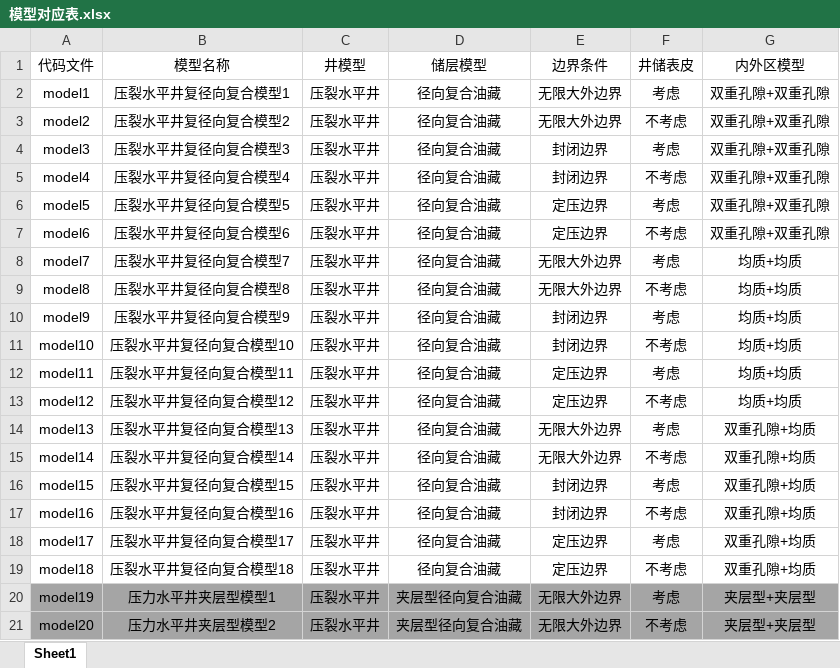
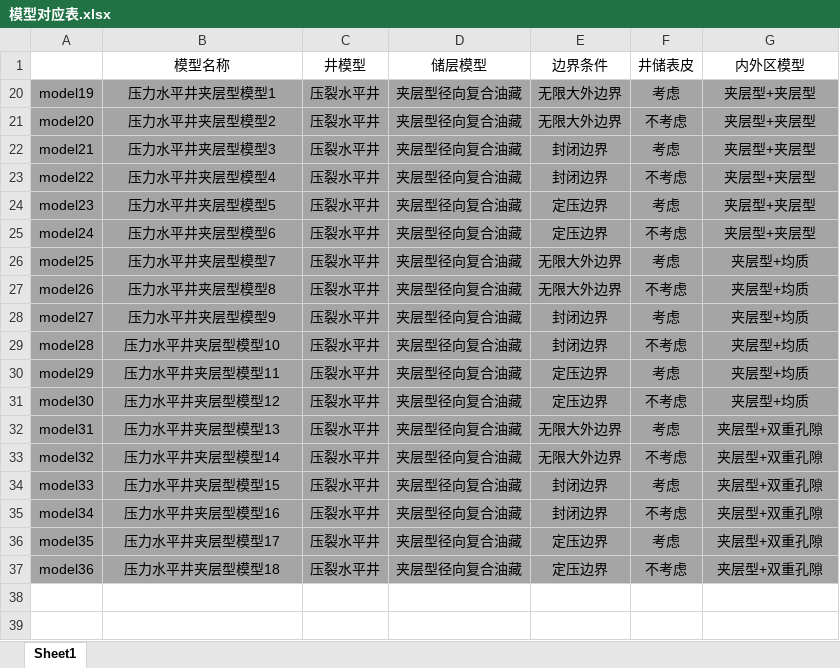
Before and after one commit to Luqinghao1/WT20260203, an Excel workbook: 模型对应表.xlsx, sheet Sheet1, drawn as a sheet; only a part is shown; the shorter side is filled out with more unchanged rows; values as stored, in another font and other column widths than the file's, no borders; the diff names each change by its address in the sheet, - before the commit and + after, or states it on an @@ line.

```diff
--- a/模型对应表.xlsx (sheet Sheet1)
+++ b/模型对应表.xlsx (sheet Sheet1)
-A1: 代码文件
+A1: (empty)
@@ row 2 hidden: model1 | 压裂水平井复径向复合模型1 | 压裂水平井 | 径向复合油藏 | 无限大外边界 | 考虑 | 双重孔隙+双重孔隙 @@
@@ row 3 hidden: model2 | 压裂水平井复径向复合模型2 | 压裂水平井 | 径向复合油藏 | 无限大外边界 | 不考虑 | 双重孔隙+双重孔隙 @@
@@ row 4 hidden: model3 | 压裂水平井复径向复合模型3 | 压裂水平井 | 径向复合油藏 | 封闭边界 | 考虑 | 双重孔隙+双重孔隙 @@
@@ row 5 hidden: model4 | 压裂水平井复径向复合模型4 | 压裂水平井 | 径向复合油藏 | 封闭边界 | 不考虑 | 双重孔隙+双重孔隙 @@
@@ row 6 hidden: model5 | 压裂水平井复径向复合模型5 | 压裂水平井 | 径向复合油藏 | 定压边界 | 考虑 | 双重孔隙+双重孔隙 @@
@@ row 7 hidden: model6 | 压裂水平井复径向复合模型6 | 压裂水平井 | 径向复合油藏 | 定压边界 | 不考虑 | 双重孔隙+双重孔隙 @@
@@ row 8 hidden: model7 | 压裂水平井复径向复合模型7 | 压裂水平井 | 径向复合油藏 | 无限大外边界 | 考虑 | 均质+均质 @@
@@ row 9 hidden: model8 | 压裂水平井复径向复合模型8 | 压裂水平井 | 径向复合油藏 | 无限大外边界 | 不考虑 | 均质+均质 @@
@@ row 10 hidden: model9 | 压裂水平井复径向复合模型9 | 压裂水平井 | 径向复合油藏 | 封闭边界 | 考虑 | 均质+均质 @@
@@ row 11 hidden: model10 | 压裂水平井复径向复合模型10 | 压裂水平井 | 径向复合油藏 | 封闭边界 | 不考虑 | 均质+均质 @@
@@ row 12 hidden: model11 | 压裂水平井复径向复合模型11 | 压裂水平井 | 径向复合油藏 | 定压边界 | 考虑 | 均质+均质 @@
@@ row 13 hidden: model12 | 压裂水平井复径向复合模型12 | 压裂水平井 | 径向复合油藏 | 定压边界 | 不考虑 | 均质+均质 @@
@@ row 14 hidden: model13 | 压裂水平井复径向复合模型13 | 压裂水平井 | 径向复合油藏 | 无限大外边界 | 考虑 | 双重孔隙+均质 @@
@@ row 15 hidden: model14 | 压裂水平井复径向复合模型14 | 压裂水平井 | 径向复合油藏 | 无限大外边界 | 不考虑 | 双重孔隙+均质 @@
@@ row 16 hidden: model15 | 压裂水平井复径向复合模型15 | 压裂水平井 | 径向复合油藏 | 封闭边界 | 考虑 | 双重孔隙+均质 @@
@@ row 17 hidden: model16 | 压裂水平井复径向复合模型16 | 压裂水平井 | 径向复合油藏 | 封闭边界 | 不考虑 | 双重孔隙+均质 @@
@@ row 18 hidden: model17 | 压裂水平井复径向复合模型17 | 压裂水平井 | 径向复合油藏 | 定压边界 | 考虑 | 双重孔隙+均质 @@
@@ row 19 hidden: model18 | 压裂水平井复径向复合模型18 | 压裂水平井 | 径向复合油藏 | 定压边界 | 不考虑 | 双重孔隙+均质 @@
```
Also changed, not shown: 4 other files.
